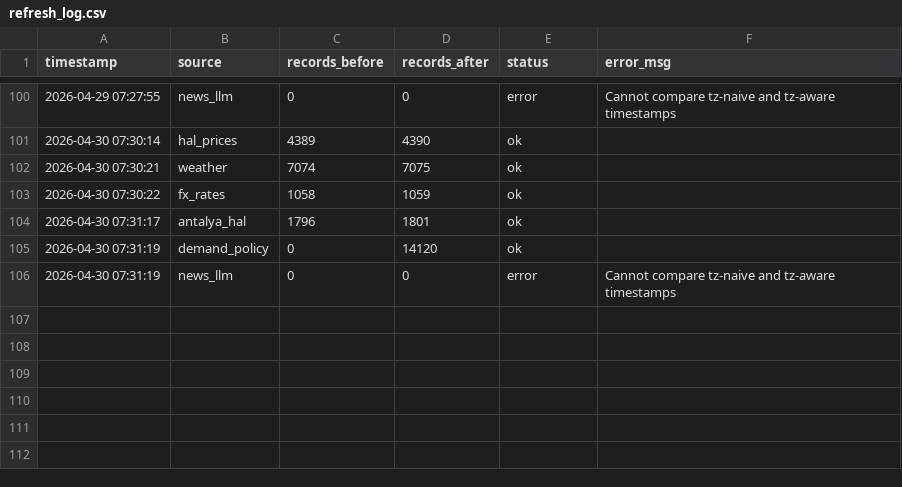
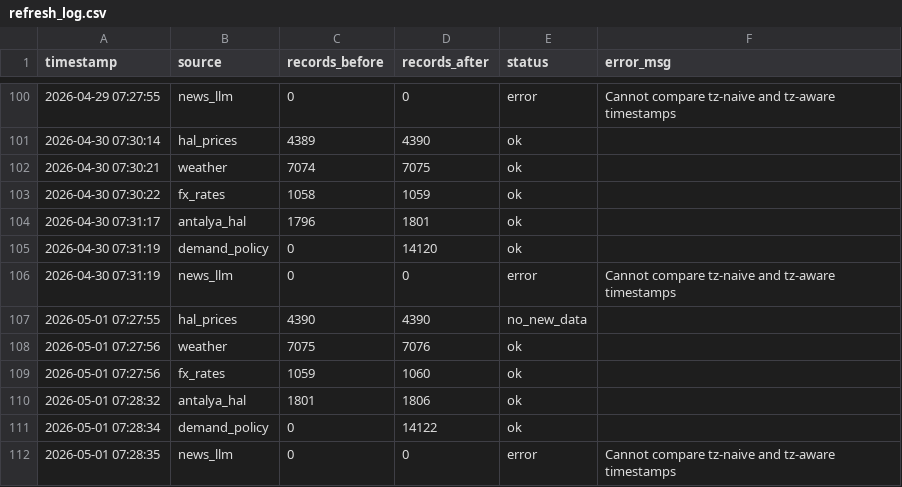
Before and after one commit to susarlar/orangepricecalculatorquantic, a CSV file: data/processed/refresh_log.csv, drawn as a sheet; only a part is shown, gaps mark what is left out.

```diff
--- a/data/processed/refresh_log.csv
+++ b/data/processed/refresh_log.csv
@@ -106 +106,7 @@ timestamp,source,records_before,records_after,status,error_msg
 2026-04-30 07:31:19,news_llm,0,0,error,Cannot compare tz-naive and tz-aware timestamps
+2026-05-01 07:27:55,hal_prices,4390,4390,no_new_data,
+2026-05-01 07:27:56,weather,7075,7076,ok,
+2026-05-01 07:27:56,fx_rates,1059,1060,ok,
+2026-05-01 07:28:32,antalya_hal,1801,1806,ok,
+2026-05-01 07:28:34,demand_policy,0,14122,ok,
+2026-05-01 07:28:35,news_llm,0,0,error,Cannot compare tz-naive and tz-aware timestamps
```
Also changed, not shown: data/processed/farmer_features.csv, data/processed/prediction_history.csv, 14 other files.
